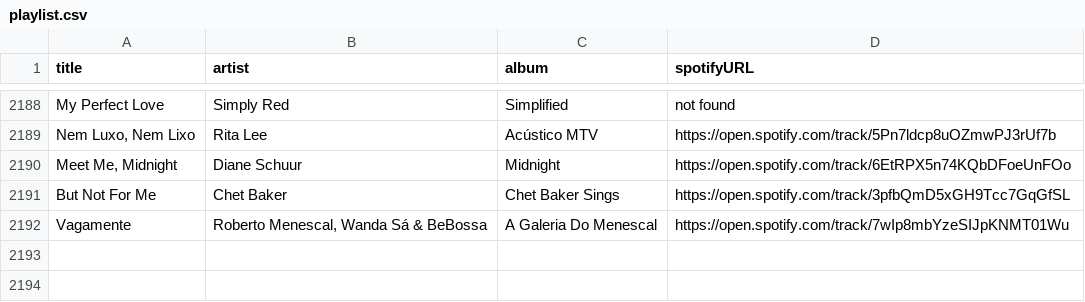
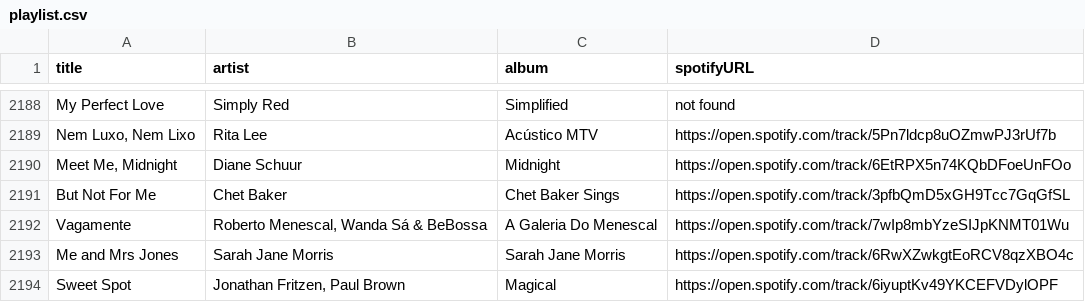
Before and after one commit to albertollamaso/best-bossa-nova-and-jazz-playlist, a CSV file: playlist.csv, drawn as a sheet; only a part is shown, gaps mark what is left out; the diff names each change by its address in the sheet, - before the commit and + after, or states it on an @@ line.

```diff
--- a/playlist.csv
+++ b/playlist.csv
+row 2193: Me and Mrs Jones | Sarah Jane Morris | Sarah Jane Morris | https://open.spotify.com/track/6RwXZwkgtEoRCV8qzXBO4c
+row 2194: Sweet Spot | Jonathan Fritzen, Paul Brown | Magical | https://open.spotify.com/track/6iyuptKv49YKCEFVDylOPF
```
Also changed, not shown: 1 other file.
